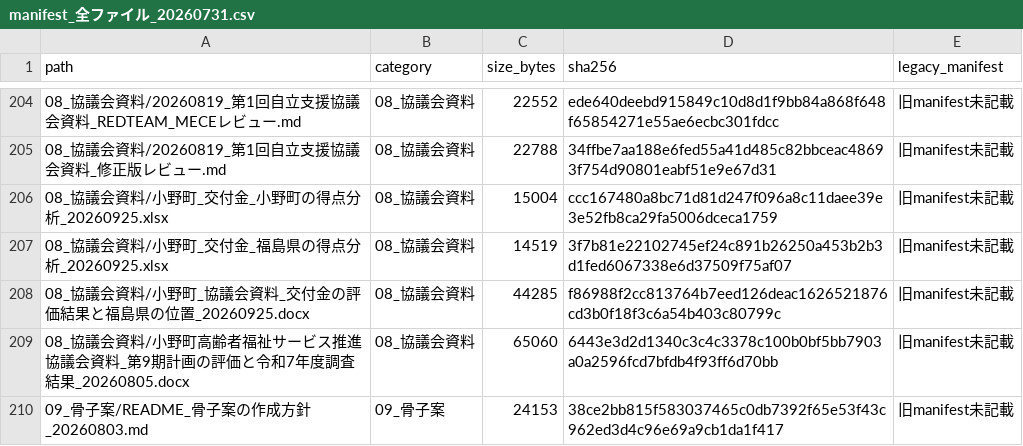
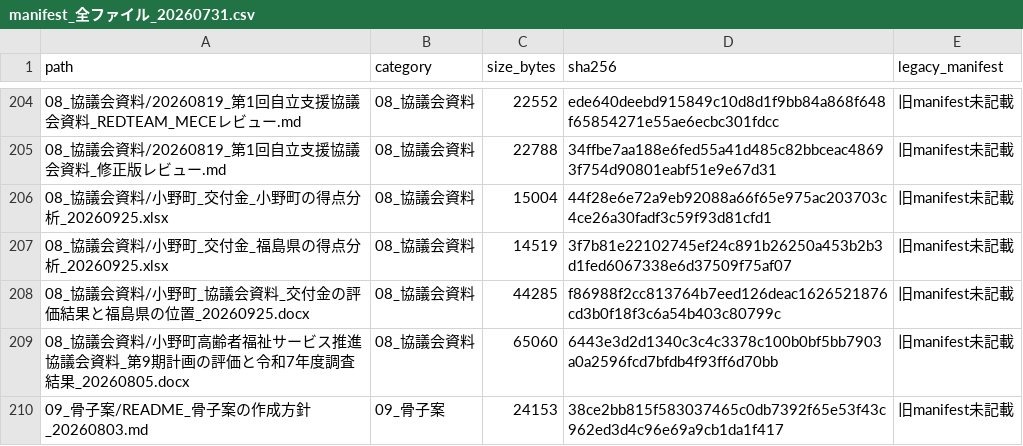
Before and after one commit to ryowakayama-gif/repository, a CSV file: 小野町_引継ぎ_整理済/00_引継ぎ/manifest_全ファイル_20260731.csv, drawn as a sheet; only a part is shown, gaps mark what is left out; the diff covers the shown part only.

```diff
--- a/小野町_引継ぎ_整理済/00_引継ぎ/manifest_全ファイル_20260731.csv
+++ b/小野町_引継ぎ_整理済/00_引継ぎ/manifest_全ファイル_20260731.csv
@@ -205,3 +205,3 @@
 08_協議会資料/20260819_第1回自立支援協議会資料_修正版レビュー.md,08_協議会資料,22788,34ffbe7aa188e6fed55a41d485c82bbceac48693f754d90801eabf51e9e67d31,旧manifest未記載
-08_協議会資料/小野町_交付金_小野町の得点分析_20260925.xlsx,08_協議会資料,15004,ccc167480a8bc71d81d247f096a8c11daee39e3e52fb8ca29fa5006dceca1759,旧manifest未記載
+08_協議会資料/小野町_交付金_小野町の得点分析_20260925.xlsx,08_協議会資料,15004,44f28e6e72a9eb92088a66f65e975ac203703c4ce26a30fadf3c59f93d81cfd1,旧manifest未記載
 08_協議会資料/小野町_交付金_福島県の得点分析_20260925.xlsx,08_協議会資料,14519,3f7b81e22102745ef24c891b26250a453b2b3d1fed6067338e6d37509f75af07,旧manifest未記載
```
Also changed, not shown: 3 added rows and 40 edited cells elsewhere in this file, 2 other files.
